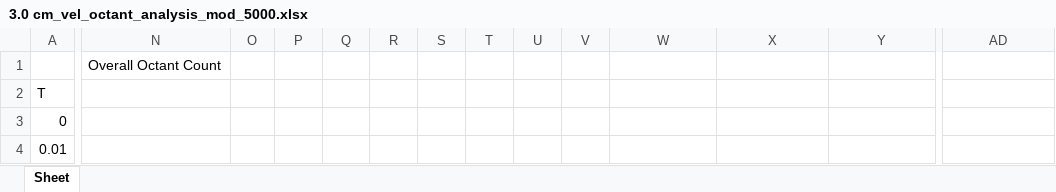
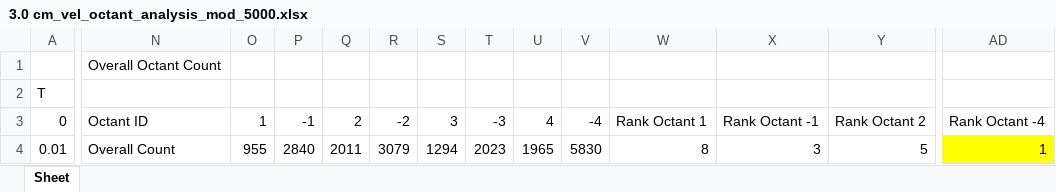
Before and after one commit to Sanjukumar8238/CS384-Assignments-and-Projects, an Excel workbook: tut07/output/3.0 cm_vel_octant_analysis_mod_5000.xlsx, sheet Sheet, drawn as a sheet; only a part is shown, gaps mark what is left out; values as stored, in another font and other column widths than the file's, no borders; the diff covers the shown part only; the diff names each change by its address in the sheet, - before the commit and + after, or states it on an @@ line.

Commit message:
octant range table added with octant name

```diff
--- a/tut07/output/3.0 cm_vel_octant_analysis_mod_5000.xlsx (sheet Sheet)
+++ b/tut07/output/3.0 cm_vel_octant_analysis_mod_5000.xlsx (sheet Sheet)
-N3: (empty)
+N3: Octant ID
-O3: (empty)
+O3: 1
-P3: (empty)
+P3: -1
-Q3: (empty)
+Q3: 2
-R3: (empty)
+R3: -2
-S3: (empty)
+S3: 3
-T3: (empty)
+T3: -3
-U3: (empty)
+U3: 4
-V3: (empty)
+V3: -4
-W3: (empty)
+W3: Rank Octant 1
-X3: (empty)
+X3: Rank Octant -1
-Y3: (empty)
+Y3: Rank Octant 2
-AD3: (empty)
+AD3: Rank Octant -4
-N4: (empty)
+N4: Overall Count
-O4: (empty)
+O4: 955
-P4: (empty)
+P4: 2840
-Q4: (empty)
+Q4: 2011
-R4: (empty)
+R4: 3079
-S4: (empty)
+S4: 1294
-T4: (empty)
+T4: 2023
-U4: (empty)
+U4: 1965
-V4: (empty)
+V4: 5830
-W4: (empty)
+W4: 8
-X4: (empty)
+X4: 3
-Y4: (empty)
+Y4: 5
-AD4: (empty)
+AD4: 1
-AD4 fill: none
+AD4 fill: #FFFF00
```
Also changed, not shown: 116 edited cells and cell formats elsewhere in this sheet, tut07/output/3.4 cm_vel_octant_analysis_mod_5000.xlsx, tut07/output/4.2 cm_vel_octant_analysis_mod_5000.xlsx, 16 other files.
